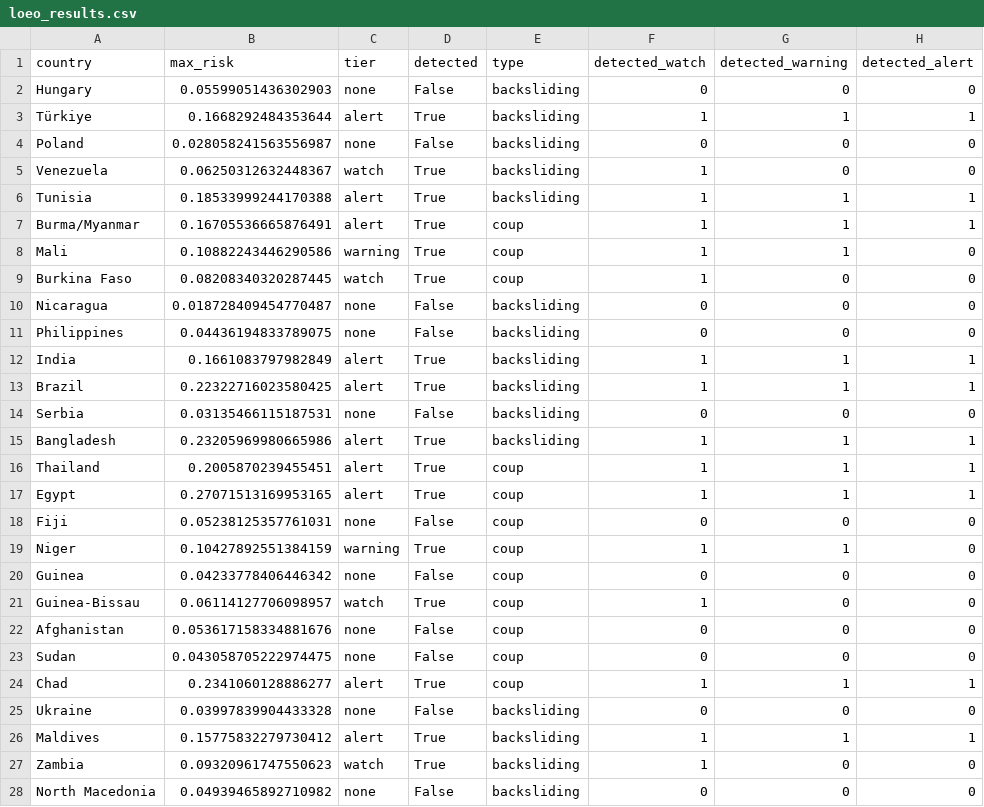
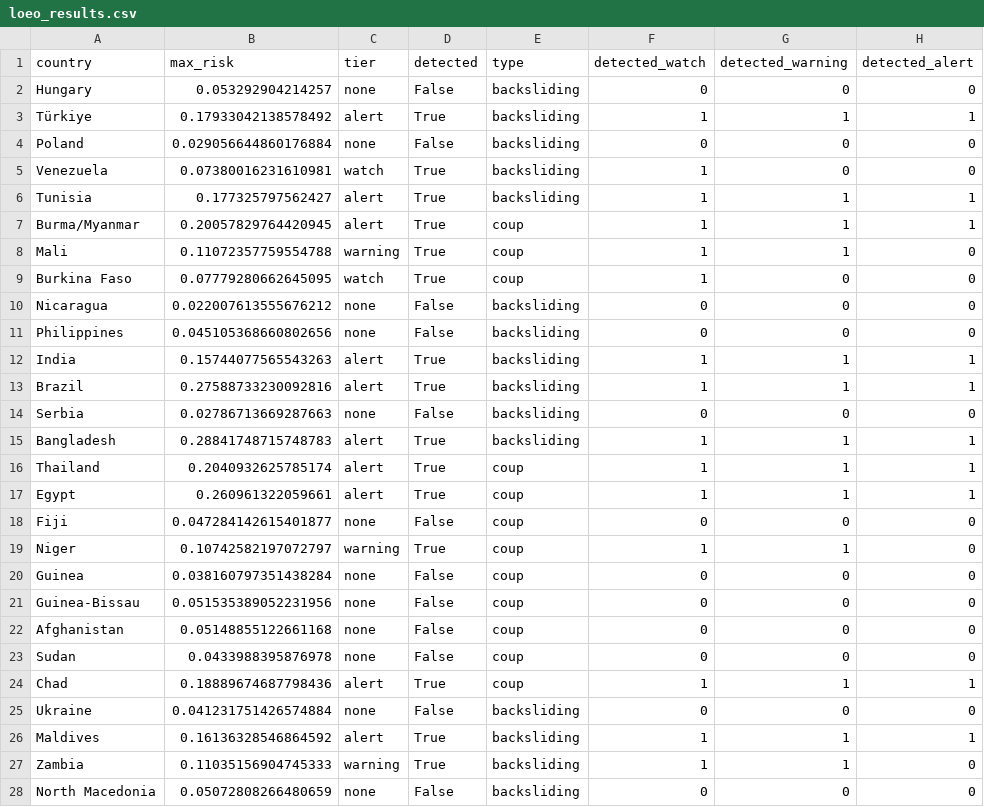
Before and after one commit to YCRG-Labs/AIM4D, a CSV file: stage5_ews/loeo_results.csv, drawn as a sheet; only a part is shown; the diff covers the shown part only.

```diff
--- a/stage5_ews/loeo_results.csv
+++ b/stage5_ews/loeo_results.csv
@@ -1,28 +1,28 @@
 country,max_risk,tier,detected,type,detected_watch,detected_warning,detected_alert
-Hungary,0.05599051436302903,none,False,backsliding,0,0,0
-Türkiye,0.1668292484353644,alert,True,backsliding,1,1,1
-Poland,0.028058241563556987,none,False,backsliding,0,0,0
-Venezuela,0.06250312632448367,watch,True,backsliding,1,0,0
-Tunisia,0.18533999244170388,alert,True,backsliding,1,1,1
-Burma/Myanmar,0.16705536665876491,alert,True,coup,1,1,1
-Mali,0.10882243446290586,warning,True,coup,1,1,0
-Burkina Faso,0.08208340320287445,watch,True,coup,1,0,0
-Nicaragua,0.018728409454770487,none,False,backsliding,0,0,0
-Philippines,0.04436194833789075,none,False,backsliding,0,0,0
-India,0.1661083797982849,alert,True,backsliding,1,1,1
-Brazil,0.22322716023580425,alert,True,backsliding,1,1,1
-Serbia,0.03135466115187531,none,False,backsliding,0,0,0
-Bangladesh,0.23205969980665986,alert,True,backsliding,1,1,1
-Thailand,0.2005870239455451,alert,True,coup,1,1,1
-Egypt,0.27071513169953165,alert,True,coup,1,1,1
-Fiji,0.05238125357761031,none,False,coup,0,0,0
-Niger,0.10427892551384159,warning,True,coup,1,1,0
-Guinea,0.04233778406446342,none,False,coup,0,0,0
-Guinea-Bissau,0.06114127706098957,watch,True,coup,1,0,0
-Afghanistan,0.053617158334881676,none,False,coup,0,0,0
-Sudan,0.043058705222974475,none,False,coup,0,0,0
-Chad,0.2341060128886277,alert,True,coup,1,1,1
-Ukraine,0.03997839904433328,none,False,backsliding,0,0,0
-Maldives,0.15775832279730412,alert,True,backsliding,1,1,1
-Zambia,0.09320961747550623,watch,True,backsliding,1,0,0
-North Macedonia,0.04939465892710982,none,False,backsliding,0,0,0
+Hungary,0.053292904214257,none,False,backsliding,0,0,0
+Türkiye,0.17933042138578492,alert,True,backsliding,1,1,1
+Poland,0.029056644860176884,none,False,backsliding,0,0,0
+Venezuela,0.07380016231610981,watch,True,backsliding,1,0,0
+Tunisia,0.177325797562427,alert,True,backsliding,1,1,1
+Burma/Myanmar,0.20057829764420945,alert,True,coup,1,1,1
+Mali,0.11072357759554788,warning,True,coup,1,1,0
+Burkina Faso,0.07779280662645095,watch,True,coup,1,0,0
+Nicaragua,0.022007613555676212,none,False,backsliding,0,0,0
+Philippines,0.045105368660802656,none,False,backsliding,0,0,0
+India,0.15744077565543263,alert,True,backsliding,1,1,1
+Brazil,0.27588733230092816,alert,True,backsliding,1,1,1
+Serbia,0.02786713669287663,none,False,backsliding,0,0,0
+Bangladesh,0.28841748715748783,alert,True,backsliding,1,1,1
+Thailand,0.2040932625785174,alert,True,coup,1,1,1
+Egypt,0.260961322059661,alert,True,coup,1,1,1
+Fiji,0.047284142615401877,none,False,coup,0,0,0
+Niger,0.10742582197072797,warning,True,coup,1,1,0
+Guinea,0.038160797351438284,none,False,coup,0,0,0
+Guinea-Bissau,0.051535389052231956,none,False,coup,0,0,0
+Afghanistan,0.05148855122661168,none,False,coup,0,0,0
+Sudan,0.0433988395876978,none,False,coup,0,0,0
+Chad,0.18889674687798436,alert,True,coup,1,1,1
+Ukraine,0.041231751426574884,none,False,backsliding,0,0,0
+Maldives,0.16136328546864592,alert,True,backsliding,1,1,1
+Zambia,0.11035156904745333,warning,True,backsliding,1,1,0
+North Macedonia,0.05072808266480659,none,False,backsliding,0,0,0
```
Also changed, not shown: 28 edited cells elsewhere in this file, robustness/bootstrap_cis.csv, stage5_ews/enet_coefficients.csv, 2 other files.
